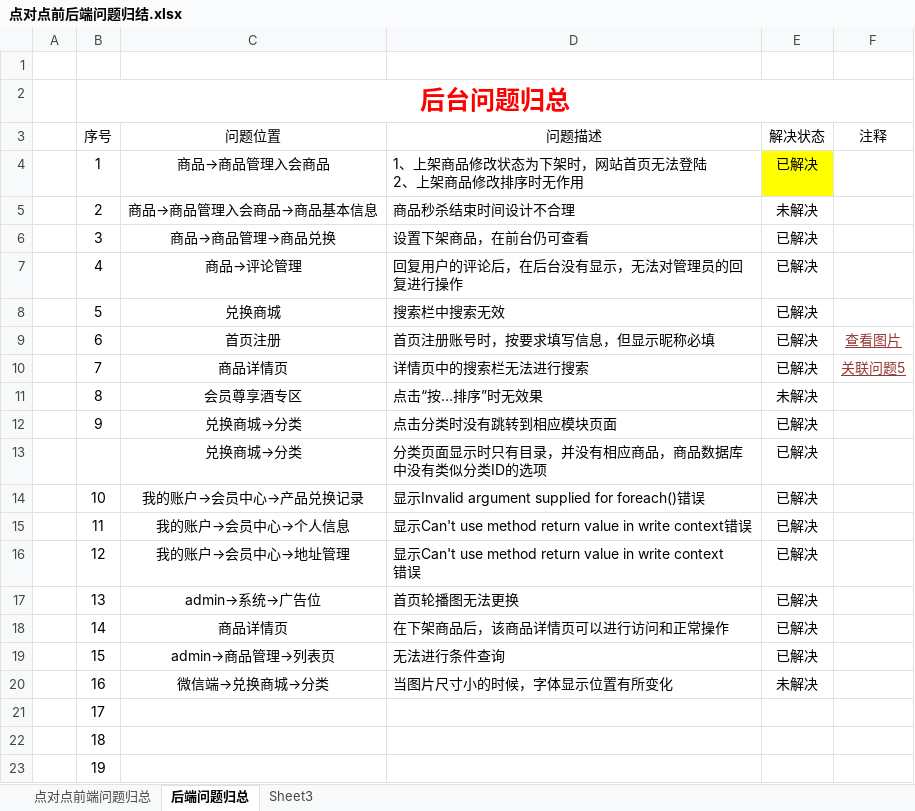
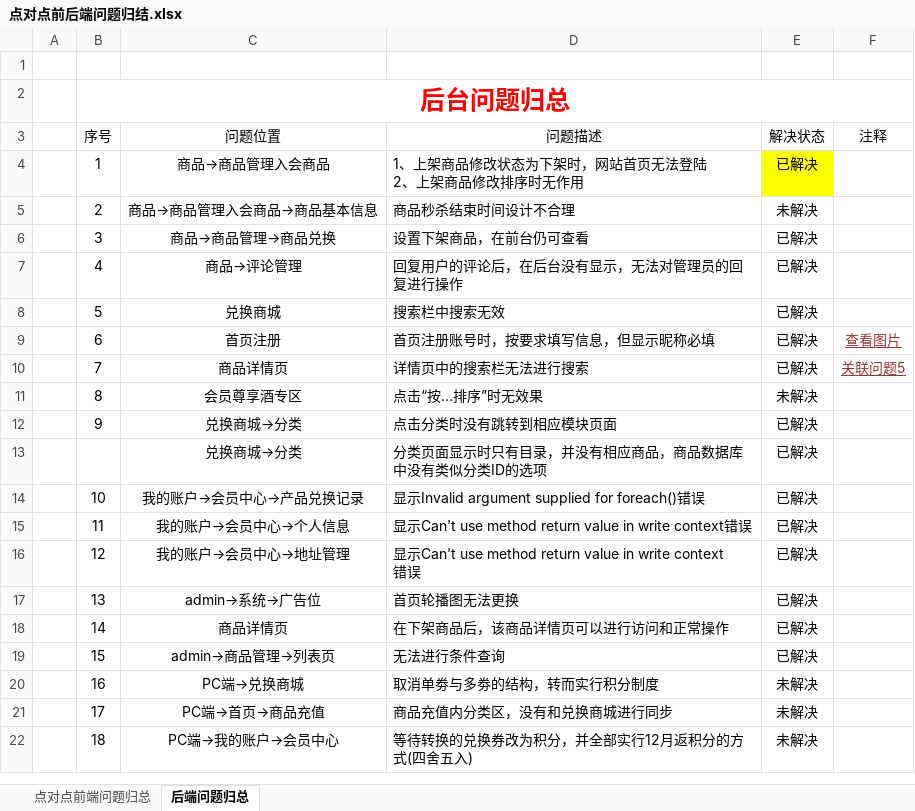
Before and after one commit to xzyong/diabduidian, an Excel workbook: 点对点前后端问题归结.xlsx, sheet 后端问题归总, drawn as a sheet; values as stored, in another font and other column widths than the file's, no borders; conditional formats and table styles not drawn; the diff names each change by its address in the sheet, - before the commit and + after, or states it on an @@ line.

```diff
--- a/点对点前后端问题归结.xlsx (sheet 后端问题归总)
+++ b/点对点前后端问题归结.xlsx (sheet 后端问题归总)
-sheet tab: Sheet3
-C20 (问题位置): 微信端→兑换商城→分类
+C20 (问题位置): PC端→兑换商城
-D20 (问题描述): 当图片尺寸小的时候，字体显示位置有所变化
+D20 (问题描述): 取消单劵与多劵的结构，转而实行积分制度
-C21 (问题位置): (empty)
+C21 (问题位置): PC端→首页→商品充值
-D21 (问题描述): (empty)
+D21 (问题描述): 商品充值内分类区，没有和兑换商城进行同步
-E21:E22 (解决状态): (empty)
+E21:E22 (解决状态): 未解决
-C22 (问题位置): (empty)
+C22 (问题位置): PC端→我的账户→会员中心
-D22 (问题描述): (empty)
+D22 (问题描述): 等待转换的兑换券改为积分，并全部实行12月返积分的方式(四舍五入)
-row 23:  | 19
```
Also changed, not shown: 12 other files.
